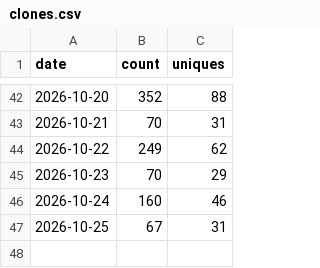
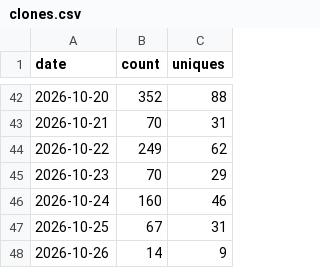
Before and after one commit to minodisk/riffle, a CSV file: clones.csv, drawn as a sheet; only a part is shown, gaps mark what is left out; the diff names each change by its address in the sheet, - before the commit and + after, or states it on an @@ line.

```diff
--- a/clones.csv
+++ b/clones.csv
+row 48: 2026-10-26 | 14 | 9
```
Also changed, not shown: paths.csv, referrers.csv, 3 other files.
